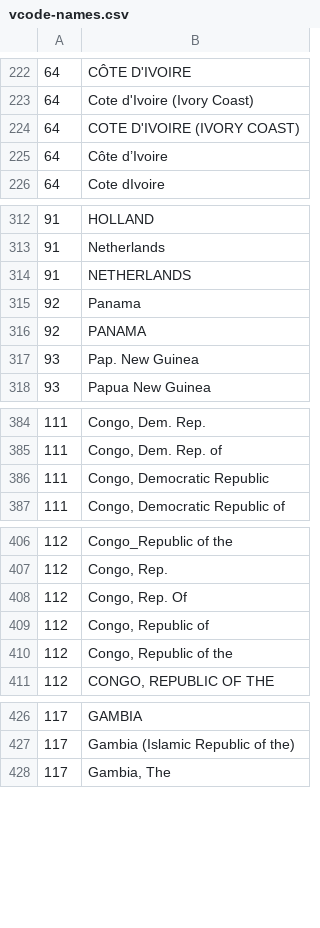
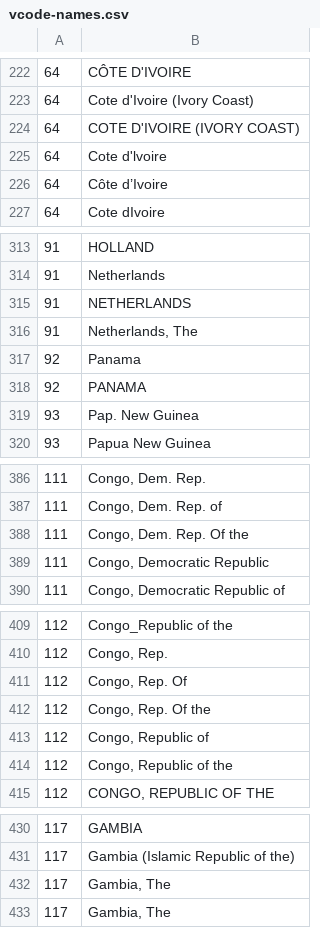
Before and after one commit to bapfeld/vdem-codes, a CSV file: vcode-names.csv, drawn as a sheet; only a part is shown, gaps mark what is left out; the diff covers the shown part only; the diff names each change by its address in the sheet, - before the commit and + after, or states it on an @@ line.

Commit message:
add alesina names

```diff
--- a/vcode-names.csv
+++ b/vcode-names.csv
+row 225: 64 | Cote d'lvoire
+row 316: 91 | Netherlands, The
+row 388: 111 | Congo, Dem. Rep. Of the
+row 412: 112 | Congo, Rep. Of the
+row 432: 117 | Gambia, The
```
Also changed, not shown: 2 added rows elsewhere in this file, 1 other file.
